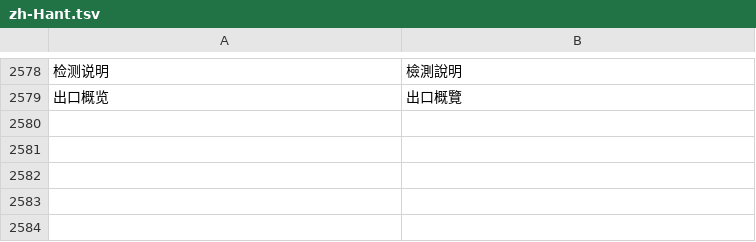
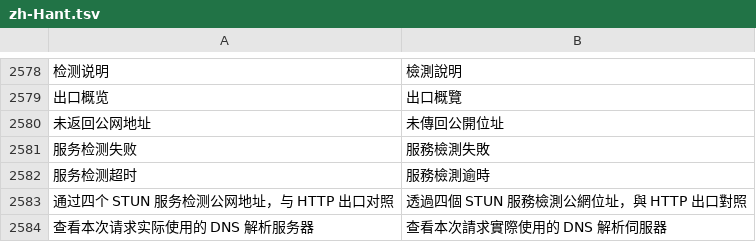
Before and after one commit to ysicing/XStats, a TSV file: Packages/XStatsKit/Sources/Localization/Resources/zh-Hant.tsv, drawn as a sheet; only a part is shown, gaps mark what is left out; the diff names each change by its address in the sheet, - before the commit and + after, or states it on an @@ line.

```diff
--- a/Packages/XStatsKit/Sources/Localization/Resources/zh-Hant.tsv
+++ b/Packages/XStatsKit/Sources/Localization/Resources/zh-Hant.tsv
+row 2580: 未返回公网地址 | 未傳回公開位址
+row 2581: 服务检测失败 | 服務檢測失敗
+row 2582: 服务检测超时 | 服務檢測逾時
+row 2583: 通过四个 STUN 服务检测公网地址，与 HTTP 出口对照 | 透過四個 STUN 服務檢測公網位址，與 HTTP 出口對照
+row 2584: 查看本次请求实际使用的 DNS 解析服务器 | 查看本次請求實際使用的 DNS 解析伺服器
```
Also changed, not shown: 22 other files.
